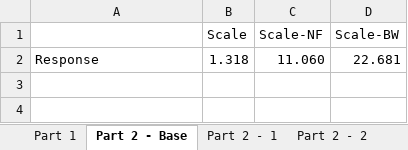
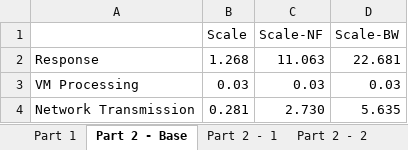
Before and after one commit to Sepand96/CloudsimSDN, an Excel workbook: project-acn/results/Results.xlsx, sheet Part 2 - Base, drawn as a sheet; values as stored, in another font and other column widths than the file's, no borders; charts and pictures not drawn; the diff names each change by its address in the sheet, - before the commit and + after, or states it on an @@ line.

```diff
--- a/project-acn/results/Results.xlsx (sheet Part 2 - Base)
+++ b/project-acn/results/Results.xlsx (sheet Part 2 - Base)
-B2 (Scale): 1.318
+B2 (Scale): 1.268
-C2 (Scale-NF): 11.060
+C2 (Scale-NF): 11.063
+row 3: VM Processing | 0.03 | 0.03 | 0.03
+row 4: Network Transmission | 0.281 | 2.730 | 5.635
```
Also changed, not shown: sheet Part 2 - 1, sheet Part 2 - 2, sheet Part 2 - 4, sheet Part 2 - 5, charts or pictures, 17 other files.
